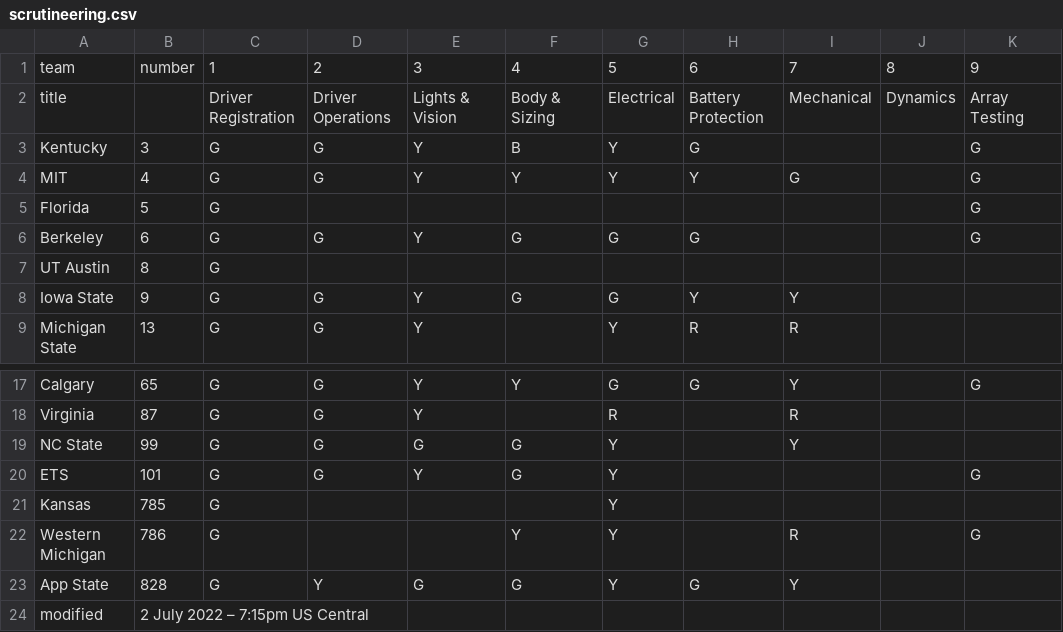
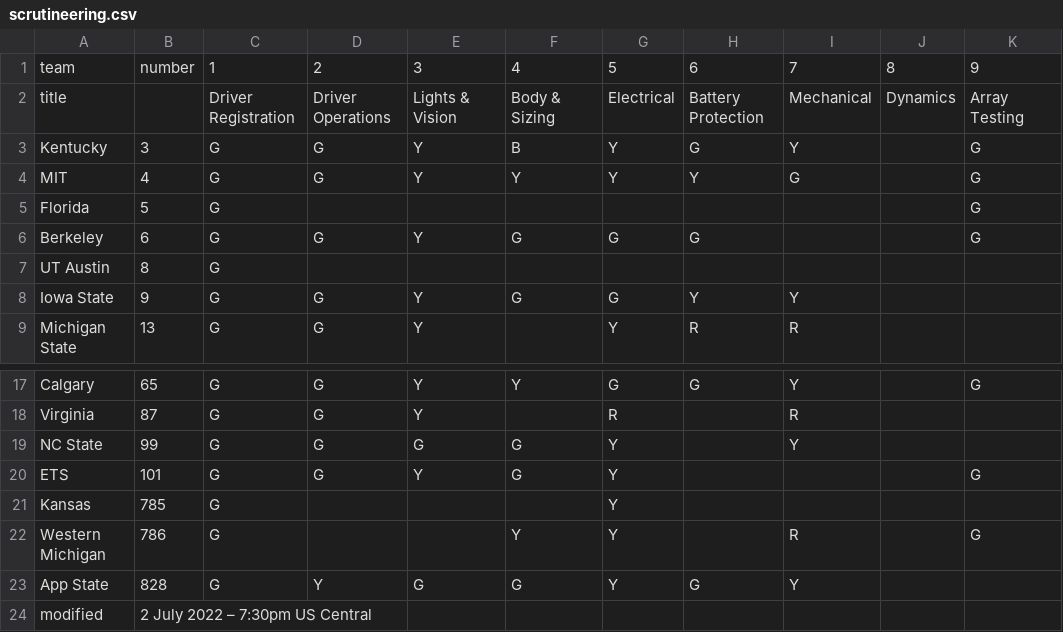
Before and after one commit to jtmullen/asc-fsgp-2022-results, a CSV file: _data/scrutineering.csv, drawn as a sheet; only a part is shown, gaps mark what is left out; the diff names each change by its address in the sheet, - before the commit and + after, or states it on an @@ line.

Commit message:
correction 7:30pm status

```diff
--- a/_data/scrutineering.csv
+++ b/_data/scrutineering.csv
-I3: (empty)
+I3: Y
-B24: 2 July 2022 – 7:15pm US Central
+B24: 2 July 2022 – 7:30pm US Central
```
